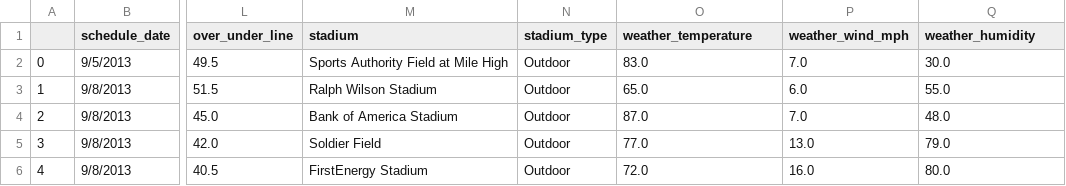
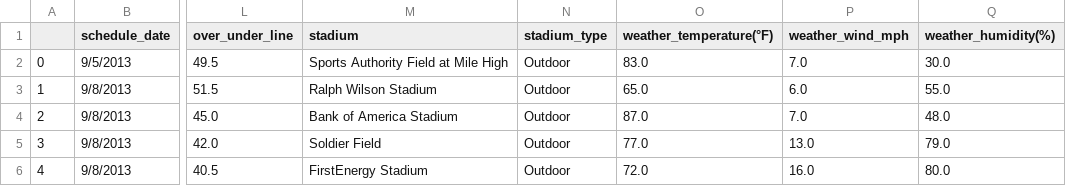
Before and after one commit to dadario10/Betting_Analytics_Project, a CSV file: output_data/Justin_nfl.csv, drawn as a sheet; only a part is shown, gaps mark what is left out; the diff names each change by its address in the sheet, - before the commit and + after, or states it on an @@ line.

```diff
--- a/output_data/Justin_nfl.csv
+++ b/output_data/Justin_nfl.csv
-O1: weather_temperature
+O1: weather_temperature(°F)
-Q1: weather_humidity
+Q1: weather_humidity(%)
```
Also changed, not shown: 13 other files.
